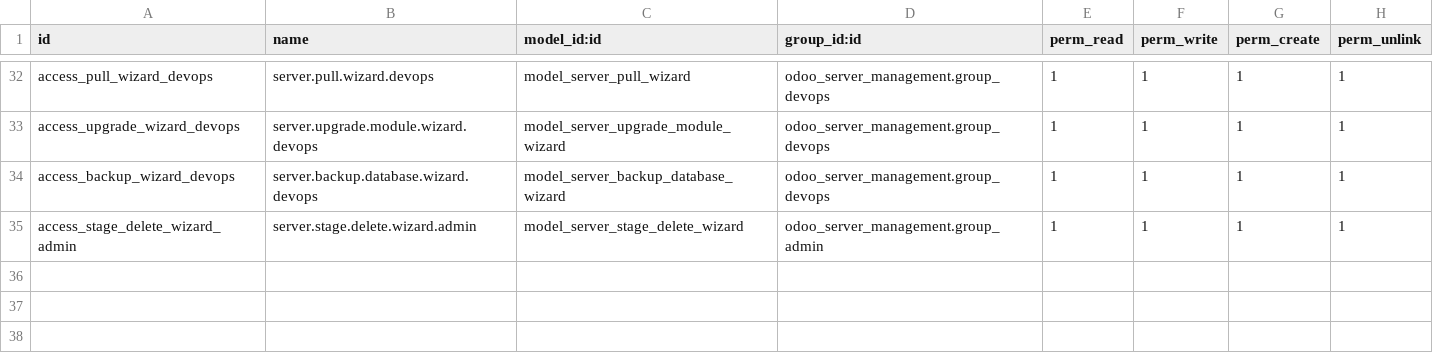
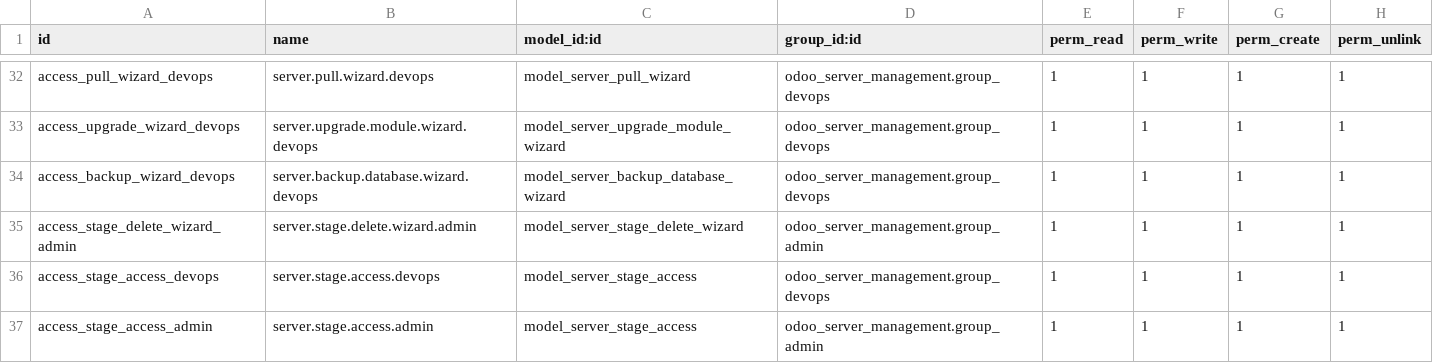
Before and after one commit to moutazmuhammad/odoo_management_module, a CSV file: odoo_server_management/security/ir.model.access.csv, drawn as a sheet; only a part is shown, gaps mark what is left out; the diff names each change by its address in the sheet, - before the commit and + after, or states it on an @@ line.

```diff
--- a/odoo_server_management/security/ir.model.access.csv
+++ b/odoo_server_management/security/ir.model.access.csv
+row 36: access_stage_access_devops | server.stage.access.devops | model_server_stage_access | odoo_server_management.group_devops | 1 | 1 | 1 | 1
+row 37: access_stage_access_admin | server.stage.access.admin | model_server_stage_access | odoo_server_management.group_admin | 1 | 1 | 1 | 1
```
Also changed, not shown: 8 other files.
